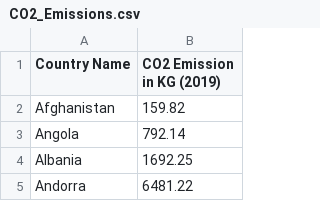
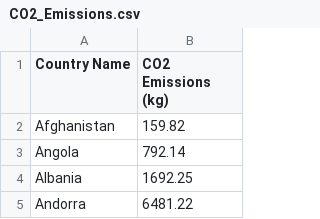
Before and after one commit to DarylKKH/FIT3179-Assignment2, a CSV file: data/CO2_Emissions.csv, drawn as a sheet; only a part is shown.

```diff
--- a/data/CO2_Emissions.csv
+++ b/data/CO2_Emissions.csv
@@ -1,2 +1,2 @@
-Country Name,CO2 Emission in KG (2019)
+Country Name,CO2 Emissions (kg)
 Afghanistan,159.82
```
Also changed, not shown: data/CO2 and Population.csv.
